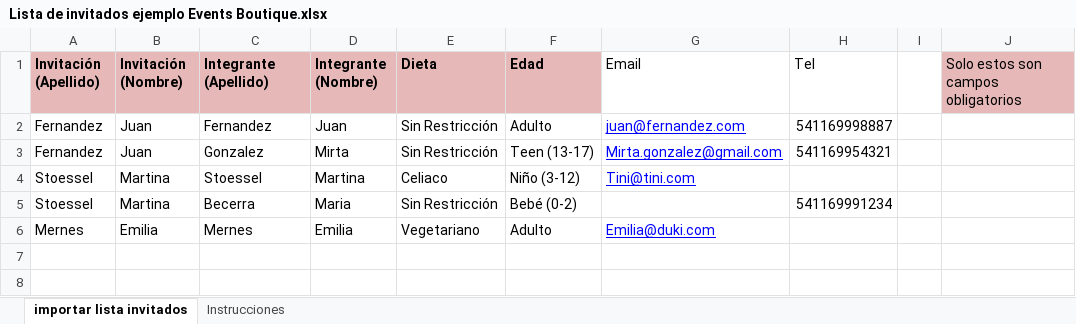
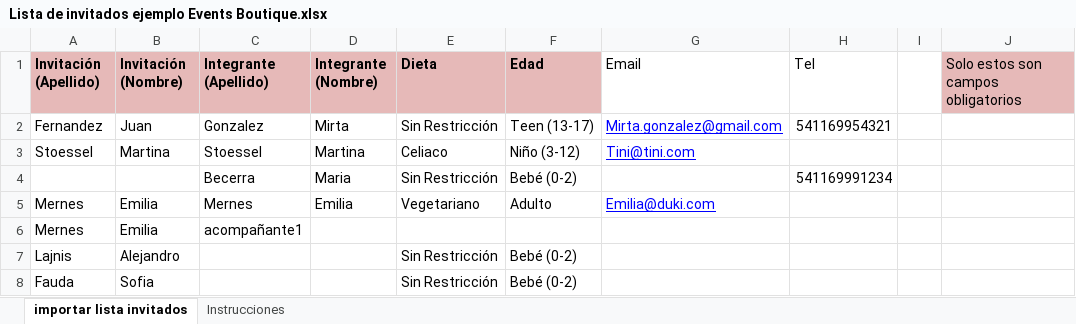
Before and after one commit to alajnis/RSVP-app1, an Excel workbook: Lista de invitados ejemplo Events Boutique.xlsx, sheet importar lista invitados, drawn as a sheet; values as stored, in another font and other column widths than the file's, no borders; removed rows and columns are numbered as before the commit, all else as after; the diff names each change by its address in the sheet, - before the commit and + after, or states it on an @@ line.

Commit message:
feat: mejoras Excel import - duplicados, dieta Otro con detalle, modal scroll

```diff
--- a/Lista de invitados ejemplo Events Boutique.xlsx (sheet importar lista invitados)
+++ b/Lista de invitados ejemplo Events Boutique.xlsx (sheet importar lista invitados)
-row 2: Fernandez | Juan | Fernandez | Juan | Sin Restricción | Adulto | juan@fernandez.com | 541169998887
-A4 (Invitación (Apellido)): Stoessel
+A4 (Invitación (Apellido)): (empty)
-B4 (Invitación (Nombre)): Martina
+B4 (Invitación (Nombre)): (empty)
+row 6: Mernes | Emilia | acompañante1
+row 7: Lajnis | Alejandro |  |  | Sin Restricción | Bebé (0-2)
+row 8: Fauda | Sofia |  |  | Sin Restricción | Bebé (0-2)
```
Also changed, not shown: formulas that keep their value, 4 other files.
